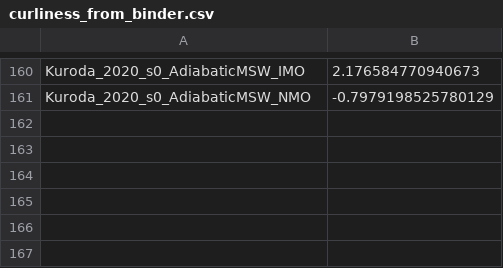
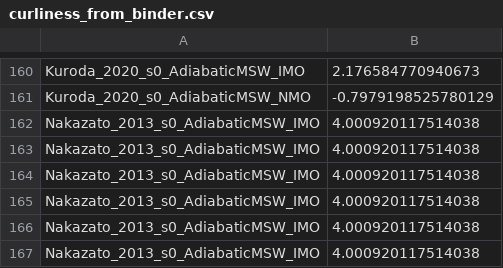
Before and after one commit to stlgolfer/snewpyternary, a CSV file: curliness_from_binder.csv, drawn as a sheet; only a part is shown, gaps mark what is left out.

```diff
--- a/curliness_from_binder.csv
+++ b/curliness_from_binder.csv
@@ -161 +161,7 @@ Kuroda_2020_s0_AdiabaticMSW_IMO,2.176584770940673
 Kuroda_2020_s0_AdiabaticMSW_NMO,-0.7979198525780129
+Nakazato_2013_s0_AdiabaticMSW_IMO,4.000920117514038
+Nakazato_2013_s0_AdiabaticMSW_IMO,4.000920117514038
+Nakazato_2013_s0_AdiabaticMSW_IMO,4.000920117514038
+Nakazato_2013_s0_AdiabaticMSW_IMO,4.000920117514038
+Nakazato_2013_s0_AdiabaticMSW_IMO,4.000920117514038
+Nakazato_2013_s0_AdiabaticMSW_IMO,4.000920117514038
```
Also changed, not shown: 2 other files.
